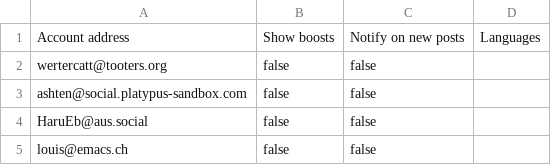
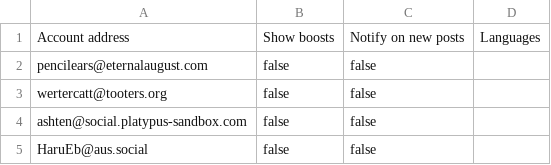
Before and after one commit to wertercatt/tooters, a CSV file: following.csv, drawn as a sheet; only a part is shown; the shorter side is filled out with more unchanged rows; the diff names each change by its address in the sheet, - before the commit and + after, or states it on an @@ line.

Commit message:
Updated following.csv

```diff
--- a/following.csv
+++ b/following.csv
+row 2: pencilears@eternalaugust.com | false | false
```
